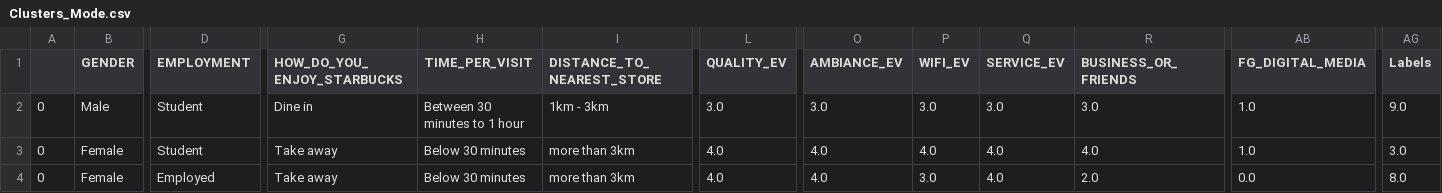
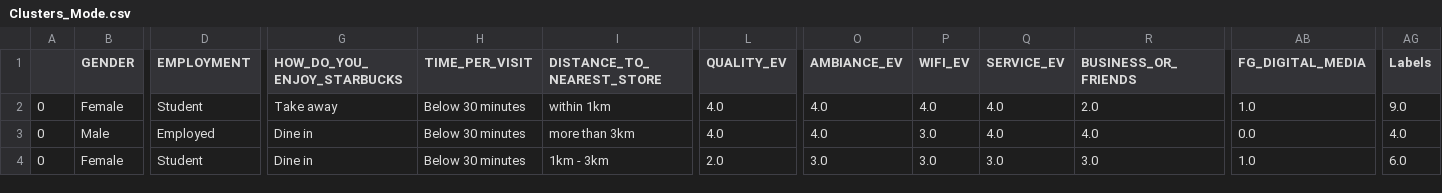
Before and after one commit to analuizaypessoa-zz/Customer_Segmentation, a CSV file: Outputs/Clusters_Mode.csv, drawn as a sheet; only a part is shown, gaps mark what is left out; the diff covers the shown part only; the diff names each change by its address in the sheet, - before the commit and + after, or states it on an @@ line.

```diff
--- a/Outputs/Clusters_Mode.csv
+++ b/Outputs/Clusters_Mode.csv
-B2 (GENDER): Male
+B2 (GENDER): Female
-G2 (HOW_DO_YOU_ENJOY_STARBUCKS): Dine in
+G2 (HOW_DO_YOU_ENJOY_STARBUCKS): Take away
-H2 (TIME_PER_VISIT): Between 30 minutes to 1 hour
+H2 (TIME_PER_VISIT): Below 30 minutes
-I2 (DISTANCE_TO_NEAREST_STORE): 1km - 3km
+I2 (DISTANCE_TO_NEAREST_STORE): within 1km
-L2 (QUALITY_EV): 3.0
+L2 (QUALITY_EV): 4.0
-O2 (AMBIANCE_EV): 3.0
+O2 (AMBIANCE_EV): 4.0
-P2 (WIFI_EV): 3.0
+P2 (WIFI_EV): 4.0
-Q2 (SERVICE_EV): 3.0
+Q2 (SERVICE_EV): 4.0
-R2 (BUSINESS_OR_FRIENDS): 3.0
+R2 (BUSINESS_OR_FRIENDS): 2.0
-B3 (GENDER): Female
+B3 (GENDER): Male
-D3 (EMPLOYMENT): Student
+D3 (EMPLOYMENT): Employed
-G3:G4 (HOW_DO_YOU_ENJOY_STARBUCKS): Take away
+G3:G4 (HOW_DO_YOU_ENJOY_STARBUCKS): Dine in
-P3 (WIFI_EV): 4.0
+P3 (WIFI_EV): 3.0
-AB3 (FG_DIGITAL_MEDIA): 1.0
+AB3 (FG_DIGITAL_MEDIA): 0.0
-AG3 (Labels): 3.0
+AG3 (Labels): 4.0
-D4 (EMPLOYMENT): Employed
+D4 (EMPLOYMENT): Student
-I4 (DISTANCE_TO_NEAREST_STORE): more than 3km
+I4 (DISTANCE_TO_NEAREST_STORE): 1km - 3km
-L4 (QUALITY_EV): 4.0
+L4 (QUALITY_EV): 2.0
-O4 (AMBIANCE_EV): 4.0
+O4 (AMBIANCE_EV): 3.0
-Q4 (SERVICE_EV): 4.0
+Q4 (SERVICE_EV): 3.0
-R4 (BUSINESS_OR_FRIENDS): 2.0
+R4 (BUSINESS_OR_FRIENDS): 3.0
-AB4 (FG_DIGITAL_MEDIA): 0.0
+AB4 (FG_DIGITAL_MEDIA): 1.0
-AG4 (Labels): 8.0
+AG4 (Labels): 6.0
```
Also changed, not shown: 87 edited cells elsewhere in this file, 25 other files.
